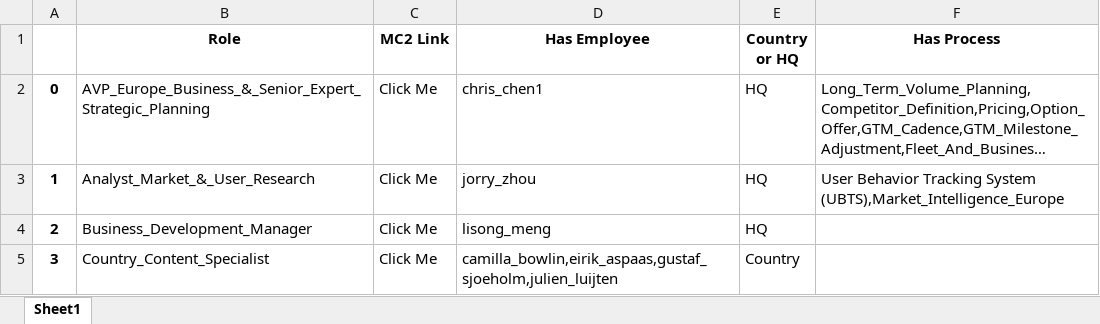
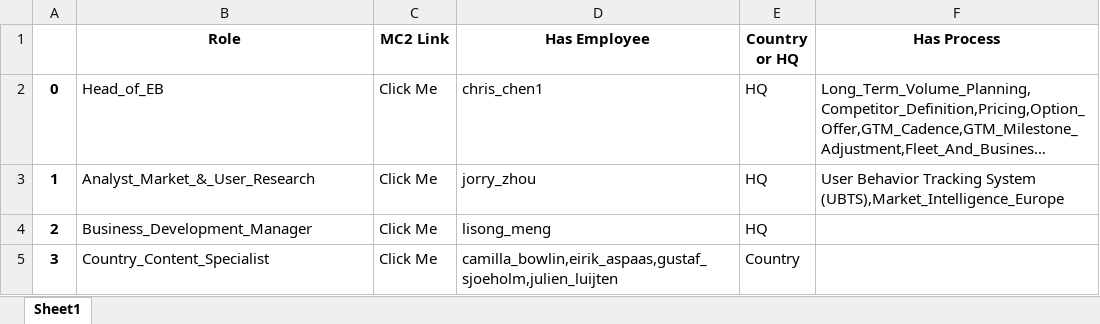
Before and after one commit to unforgiven1990/mc2, an Excel workbook: helper/Role.xlsx, sheet Sheet1, drawn as a sheet; only a part is shown; long unchanged cells end in …; values as stored, in another font and other column widths than the file's, no borders; the diff names each change by its address in the sheet, - before the commit and + after, or states it on an @@ line.

```diff
--- a/helper/Role.xlsx (sheet Sheet1)
+++ b/helper/Role.xlsx (sheet Sheet1)
-B2 (Role): AVP_Europe_Business_&_Senior_Expert_Strategic_Planning
+B2 (Role): Head_of_EB
```
Also changed, not shown: helper/Employee.xlsx, helper/Employee_Process.xlsx, 49 other files.
